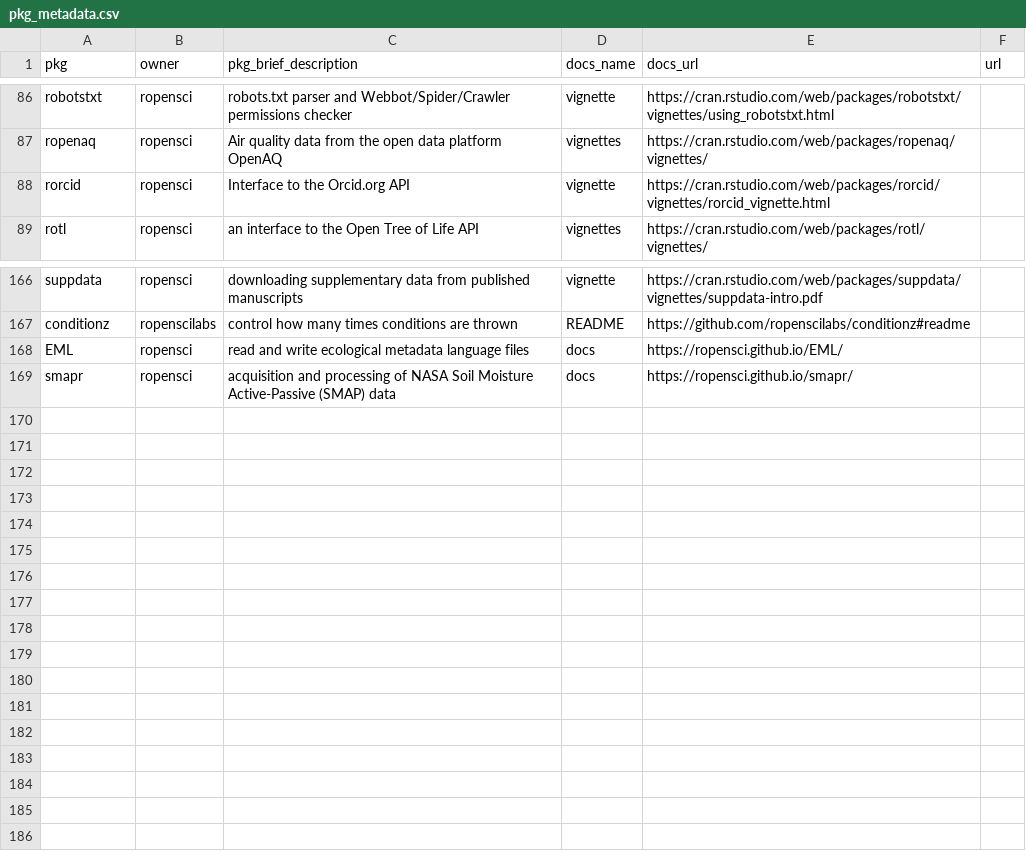
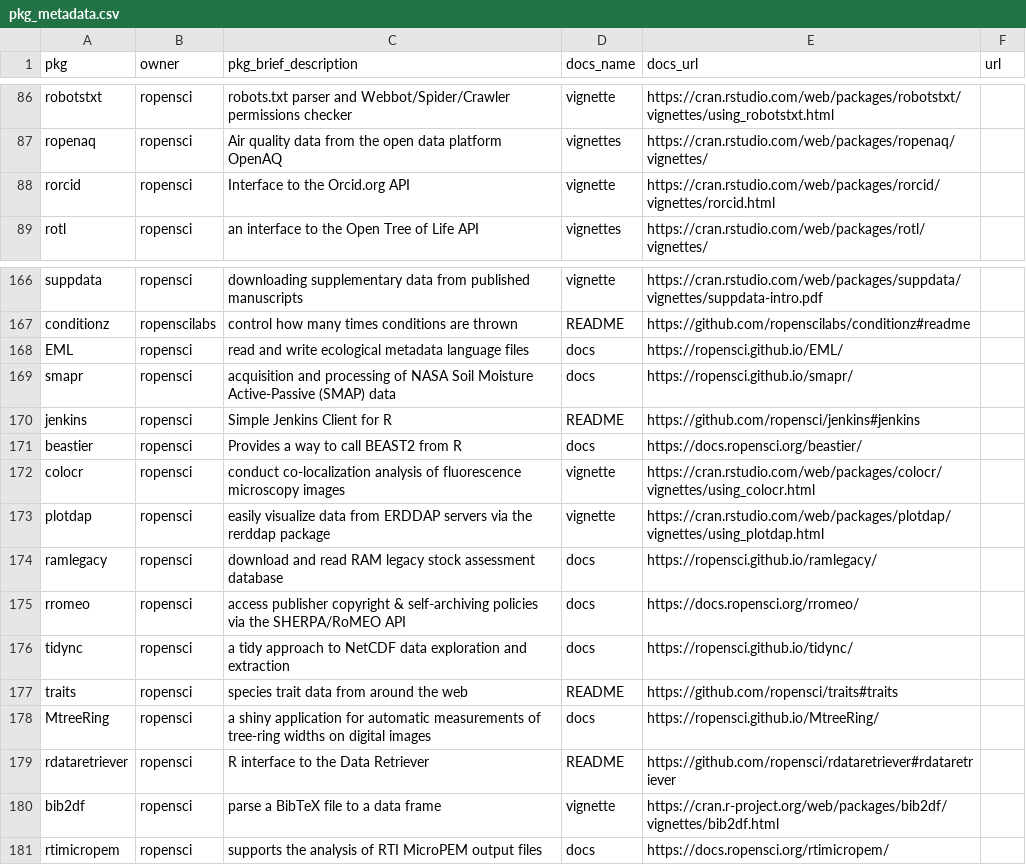
Before and after one commit to ropensci-org/monthly, a CSV file: data/pkg_metadata.csv, drawn as a sheet; only a part is shown, gaps mark what is left out.

```diff
--- a/data/pkg_metadata.csv
+++ b/data/pkg_metadata.csv
@@ -87,3 +87,3 @@ robotstxt,ropensci,"robots.txt parser and Webbot/Spider/Crawler permissions chec
 ropenaq,ropensci,"Air quality data from the open data platform OpenAQ",vignettes,https://cran.rstudio.com/web/packages/ropenaq/vignettes/,
-rorcid,ropensci,"Interface to the Orcid.org API",vignette,https://cran.rstudio.com/web/packages/rorcid/vignettes/rorcid_vignette.html,
+rorcid,ropensci,"Interface to the Orcid.org API",vignette,https://cran.rstudio.com/web/packages/rorcid/vignettes/rorcid.html,
 rotl,ropensci,"an interface to the Open Tree of Life API",vignettes,https://cran.rstudio.com/web/packages/rotl/vignettes/,
@@ -169 +169,13 @@ EML,ropensci,"read and write ecological metadata language files",docs,https://ro
 smapr,ropensci,"acquisition and processing of NASA Soil Moisture Active-Passive (SMAP) data",docs,https://ropensci.github.io/smapr/,
+jenkins,ropensci,"Simple Jenkins Client for R",README,https://github.com/ropensci/jenkins#jenkins,
+beastier,ropensci,"Provides a way to call BEAST2 from R",docs,https://docs.ropensci.org/beastier/,
+colocr,ropensci,"conduct co-localization analysis of fluorescence microscopy images",vignette,https://cran.rstudio.com/web/packages/colocr/vignettes/using_colocr.html,
+plotdap,ropensci,"easily visualize data from ERDDAP servers via the rerddap package",vignette,https://cran.rstudio.com/web/packages/plotdap/vignettes/using_plotdap.html,
+ramlegacy,ropensci,"download and read RAM legacy stock assessment database",docs,https://ropensci.github.io/ramlegacy/,
+rromeo,ropensci,"access publisher copyright & self-archiving policies via the SHERPA/RoMEO API",docs,https://docs.ropensci.org/rromeo/,
+tidync,ropensci,"a tidy approach to NetCDF data exploration and extraction",docs,https://ropensci.github.io/tidync/,
+traits,ropensci,"species trait data from around the web",README,https://github.com/ropensci/traits#traits,
+MtreeRing,ropensci,"a shiny application for automatic measurements of tree-ring widths on digital images",docs,https://ropensci.github.io/MtreeRing/,
+rdataretriever,ropensci,"R interface to the Data Retriever",README,https://github.com/ropensci/rdataretriever#rdataretriever,
+bib2df,ropensci,"parse a BibTeX file to a data frame",vignette,https://cran.r-project.org/web/packages/bib2df/vignettes/bib2df.html,
+rtimicropem,ropensci,"supports the analysis of RTI MicroPEM output files",docs,https://docs.ropensci.org/rtimicropem/,
```
Also changed, not shown: data/newversions.csv, 12 other files.
